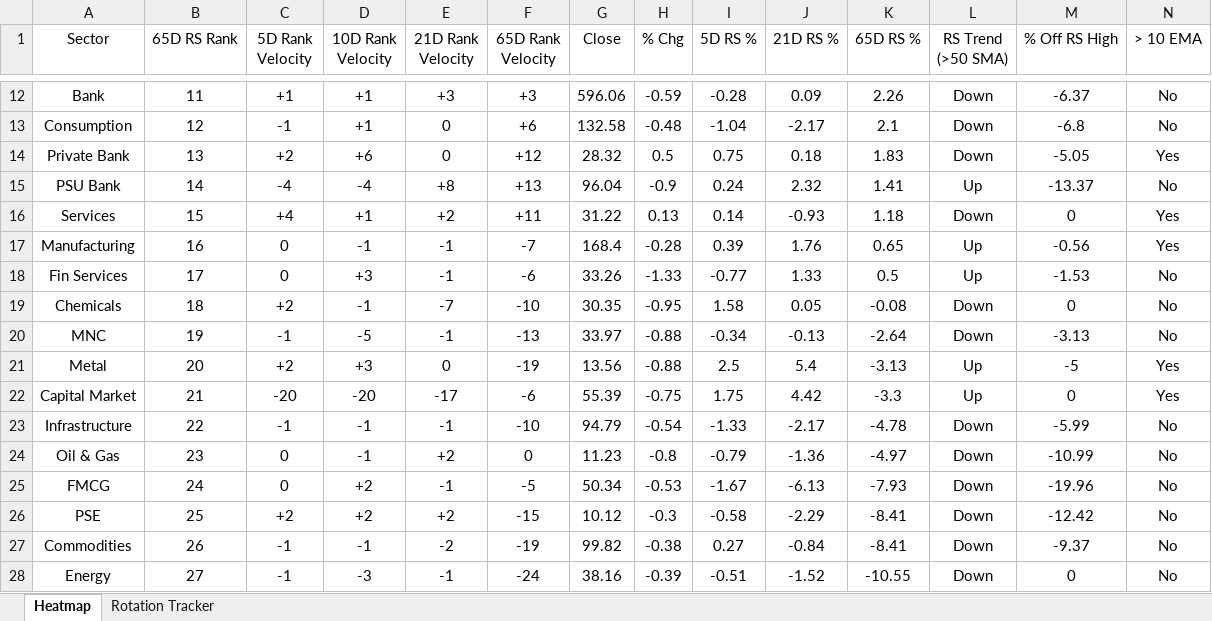
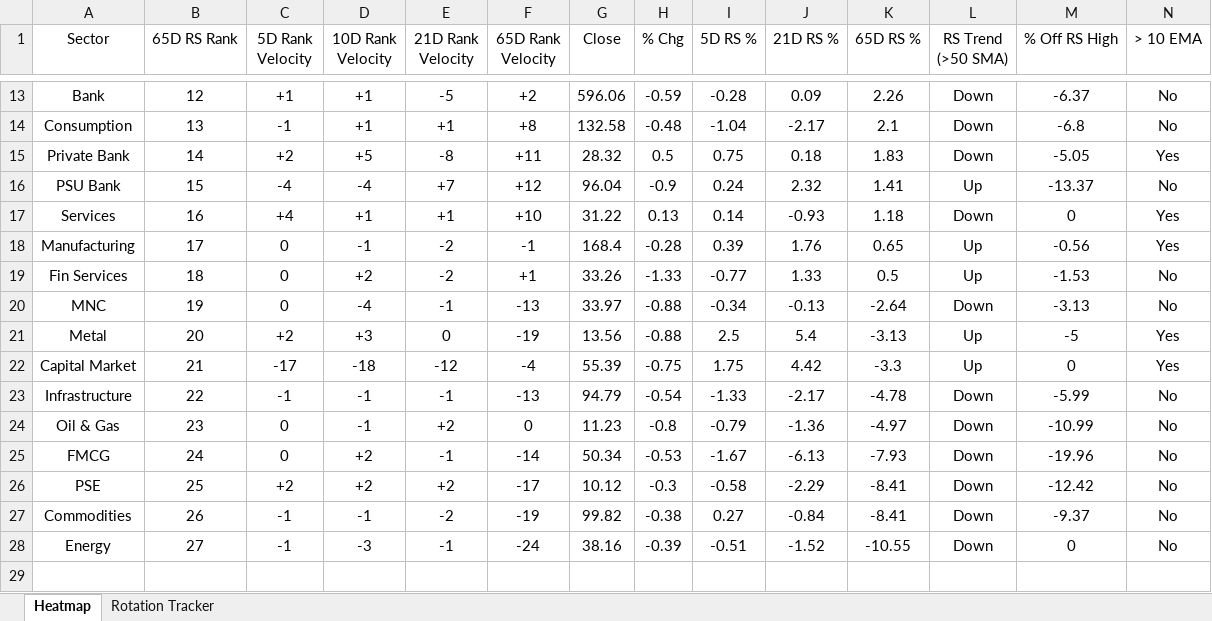
Before and after one commit to chethanshivaraju94-netizen/nse-market-monitor, an Excel workbook: NSE_Sector_Monitor.xlsx, sheet Heatmap, drawn as a sheet; only a part is shown, gaps mark what is left out; values as stored, in another font and other column widths than the file's, no borders; conditional formats not drawn; removed rows and columns are numbered as before the commit, all else as after; rows hold the shown columns only; the diff covers the shown part only; the diff names each change by its address in the sheet, - before the commit and + after, or states it on an @@ line.

```diff
--- a/NSE_Sector_Monitor.xlsx (sheet Heatmap)
+++ b/NSE_Sector_Monitor.xlsx (sheet Heatmap)
-B13 (65D RS Rank): 11
+B13 (65D RS Rank): 12
-E13 (21D Rank Velocity): +3
+E13 (21D Rank Velocity): -5
-F13 (65D Rank Velocity): +3
+F13 (65D Rank Velocity): +2
-B14 (65D RS Rank): 12
+B14 (65D RS Rank): 13
-E14 (21D Rank Velocity): 0
+E14 (21D Rank Velocity): +1
-F14 (65D Rank Velocity): +6
+F14 (65D Rank Velocity): +8
-B15 (65D RS Rank): 13
+B15 (65D RS Rank): 14
-D15 (10D Rank Velocity): +6
+D15 (10D Rank Velocity): +5
-E15 (21D Rank Velocity): 0
+E15 (21D Rank Velocity): -8
-F15 (65D Rank Velocity): +12
+F15 (65D Rank Velocity): +11
-B16 (65D RS Rank): 14
+B16 (65D RS Rank): 15
-E16 (21D Rank Velocity): +8
+E16 (21D Rank Velocity): +7
-F16 (65D Rank Velocity): +13
+F16 (65D Rank Velocity): +12
-B17 (65D RS Rank): 15
+B17 (65D RS Rank): 16
-E17 (21D Rank Velocity): +2
+E17 (21D Rank Velocity): +1
-F17 (65D Rank Velocity): +11
+F17 (65D Rank Velocity): +10
-B18 (65D RS Rank): 16
+B18 (65D RS Rank): 17
-E18:E19 (21D Rank Velocity): -1
+E18:E19 (21D Rank Velocity): -2
-F18 (65D Rank Velocity): -7
+F18 (65D Rank Velocity): -1
-B19 (65D RS Rank): 17
+B19 (65D RS Rank): 18
-D19 (10D Rank Velocity): +3
+D19 (10D Rank Velocity): +2
-F19 (65D Rank Velocity): -6
+F19 (65D Rank Velocity): +1
-row 19: Chemicals | 18 | +2 | -1 | -7 | -10 | 30.35 | -0.95 | 1.58 | 0.05 | -0.08 | Down | 0 | No
-C20 (5D Rank Velocity): -1
+C20 (5D Rank Velocity): 0
-D20 (10D Rank Velocity): -5
+D20 (10D Rank Velocity): -4
-C22 (5D Rank Velocity): -20
+C22 (5D Rank Velocity): -17
-D22 (10D Rank Velocity): -20
+D22 (10D Rank Velocity): -18
-E22 (21D Rank Velocity): -17
+E22 (21D Rank Velocity): -12
-F22 (65D Rank Velocity): -6
+F22 (65D Rank Velocity): -4
-F23 (65D Rank Velocity): -10
+F23 (65D Rank Velocity): -13
-F25 (65D Rank Velocity): -5
+F25 (65D Rank Velocity): -14
-F26 (65D Rank Velocity): -15
+F26 (65D Rank Velocity): -17
```
Also changed, not shown: 1 added row and 36 edited cells elsewhere in this sheet, sheet Rotation Tracker, NSE_Market_Monitor.xlsx.
